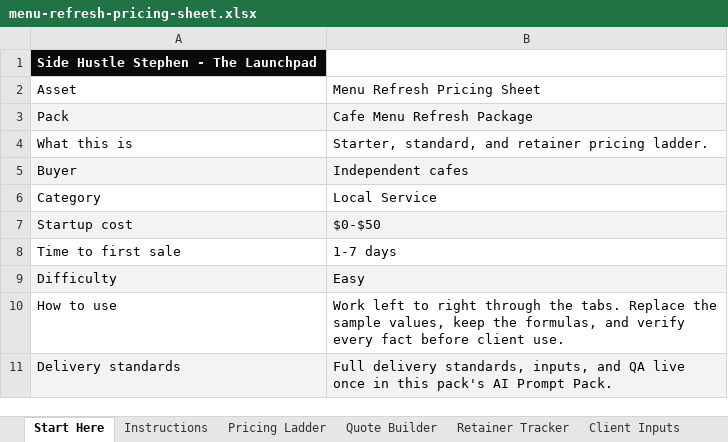
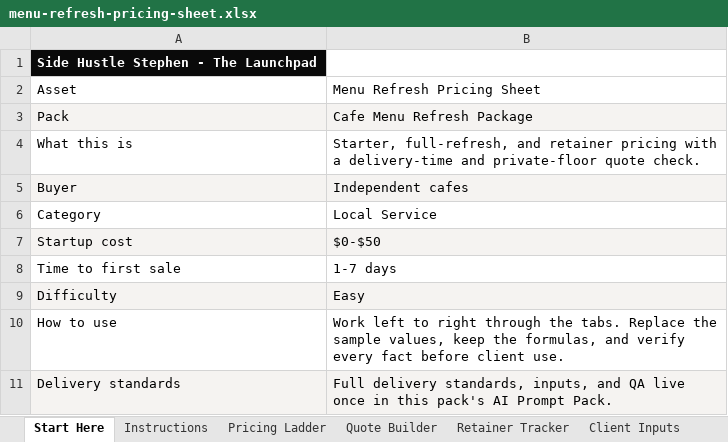
Before and after one commit to DeRucci6969/sidehustlestephen, an Excel workbook: content/member-assets/cafe-menu-refresh-package/menu-refresh-pricing-sheet.xlsx, sheet Start Here, drawn as a sheet; values as stored, in another font and other column widths than the file's, no borders; the diff names each change by its address in the sheet, - before the commit and + after, or states it on an @@ line.

```diff
--- a/content/member-assets/cafe-menu-refresh-package/menu-refresh-pricing-sheet.xlsx (sheet Start Here)
+++ b/content/member-assets/cafe-menu-refresh-package/menu-refresh-pricing-sheet.xlsx (sheet Start Here)
-B4: Starter, standard, and retainer pricing ladder.
+B4: Starter, full-refresh, and retainer pricing with a delivery-time and private-floor quote check.
```
Also changed, not shown: sheet Quote Builder, sheet Pricing Ladder, 18 other files.
